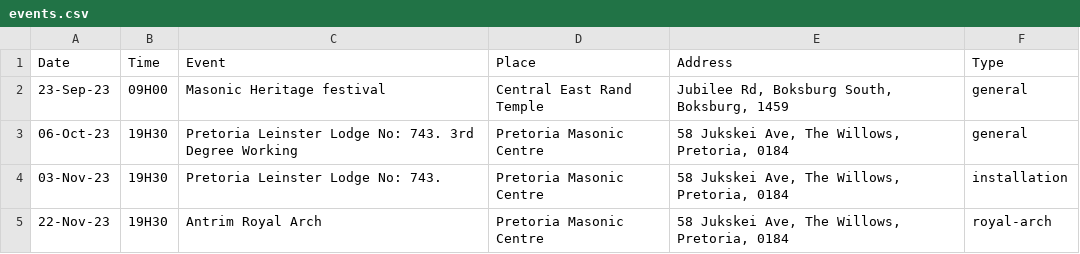
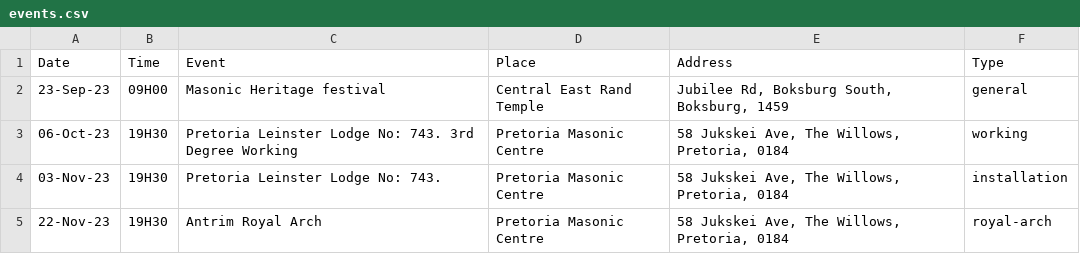
Before and after one commit to Marc-Pienaar/Marc-Pienaar.github.io, a CSV file: events/events.csv, drawn as a sheet.

```diff
--- a/events/events.csv
+++ b/events/events.csv
@@ -2,3 +2,3 @@ Date,Time,Event,Place,Address,Type
 23-Sep-23,09H00,Masonic Heritage festival,Central East Rand Temple,"Jubilee Rd, Boksburg South, Boksburg, 1459",general
-06-Oct-23,19H30,Pretoria Leinster Lodge No: 743. 3rd Degree Working ,Pretoria Masonic Centre,"58 Jukskei Ave, The Willows, Pretoria, 0184",general
+06-Oct-23,19H30,Pretoria Leinster Lodge No: 743. 3rd Degree Working ,Pretoria Masonic Centre,"58 Jukskei Ave, The Willows, Pretoria, 0184",working
 03-Nov-23,19H30,Pretoria Leinster Lodge No: 743.,Pretoria Masonic Centre,"58 Jukskei Ave, The Willows, Pretoria, 0184",installation
```
Also changed, not shown: 2 other files.
